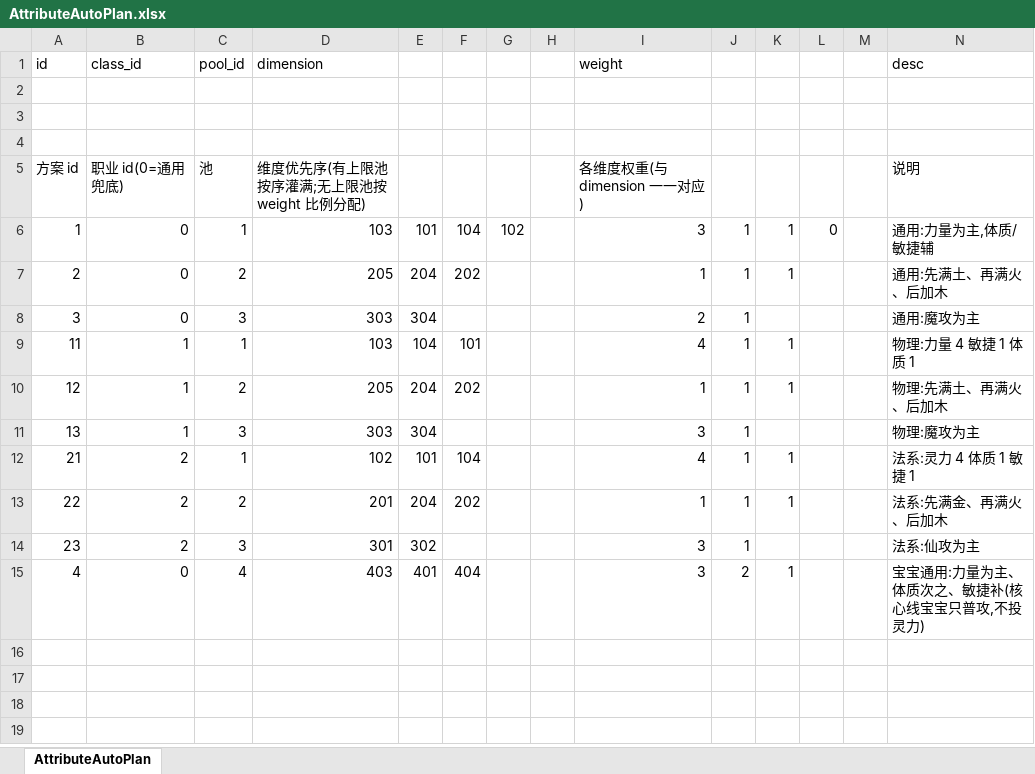
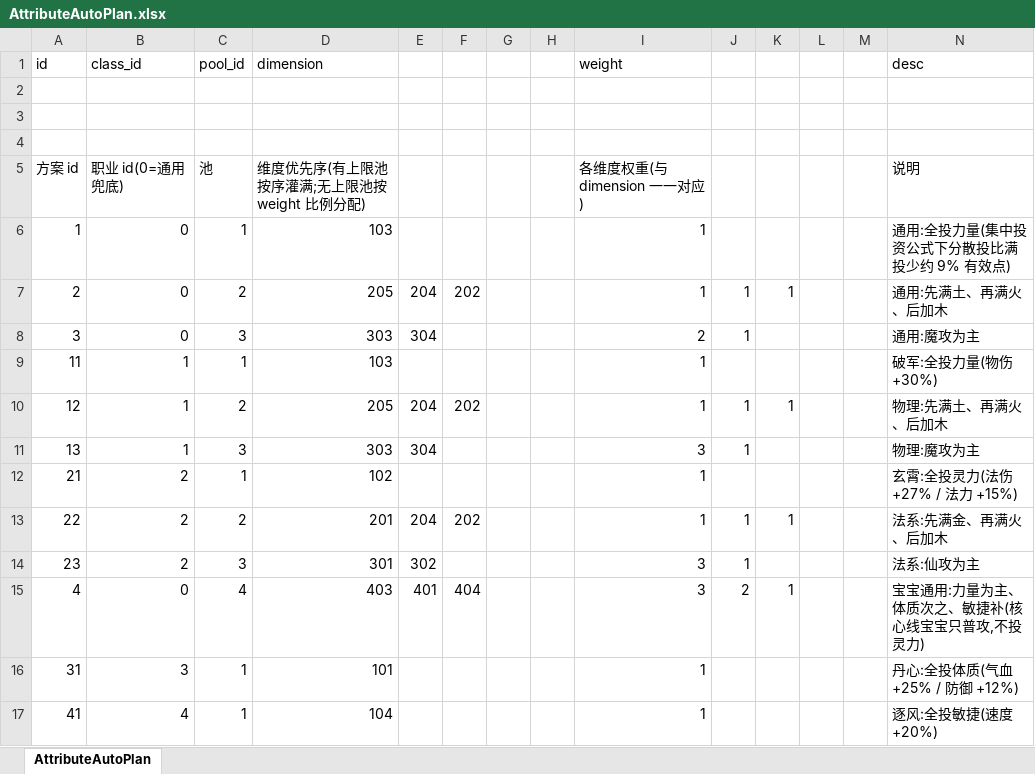
Before and after one commit to luyuan-cpp/xuanming-server-mmo, an Excel workbook: data/AttributeAutoPlan.xlsx, sheet AttributeAutoPlan, drawn as a sheet; values as stored, in another font and other column widths than the file's, no borders; the diff names each change by its address in the sheet, - before the commit and + after, or states it on an @@ line.

Commit message:
角色属性加点改为按标准基础属性计算百分比收益，并引入集中投资公式；登录阶段补齐旧存档缺失的职业，使职业专属加成能够生效。
- 新增 AttributeAllocRatio 比例表，满投点数与公式除数由属性池和等级上限计算。
- 自然成长和装备保留原系数，自动加点调整为集中投入职业主属性。
- 登录职业补齐校验角色归属、登录锁和存档版本，保留缓存 TTL。
- 接入 Grafana、Loki、Alloy，统一采集 C++、Go、Java 日志，增加中文看板及启停入口。
- 新增 9 条公式测试，调整属性冒烟的成长与重登一致性断言。

验证与发布：
- 新表生成文件尚未生成，构建、单测及联机冒烟待执行。
- 日志文档记录已有本机验证，本轮未复核运行结果。
- git diff --check 发现 PROGRESS.md 文件末尾多余空行。
- scene 二进制与属性配置表需同步发布，存量角色重新加载后按新公式计算收益。

```diff
--- a/data/AttributeAutoPlan.xlsx (sheet AttributeAutoPlan)
+++ b/data/AttributeAutoPlan.xlsx (sheet AttributeAutoPlan)
-E6: 101
+E6: (empty)
-F6: 104
+F6: (empty)
-G6: 102
+G6: (empty)
-I6 (weight): 3
+I6 (weight): 1
-J6: 1
+J6: (empty)
-K6: 1
+K6: (empty)
-L6: 0
+L6: (empty)
-N6 (desc): 通用:力量为主,体质/敏捷辅
+N6 (desc): 通用:全投力量(集中投资公式下分散投比满投少约 9% 有效点)
-E9: 104
+E9: (empty)
-F9: 101
+F9: (empty)
-I9 (weight): 4
+I9 (weight): 1
-J9: 1
+J9: (empty)
-K9: 1
+K9: (empty)
-N9 (desc): 物理:力量 4 敏捷 1 体质 1
+N9 (desc): 破军:全投力量(物伤 +30%)
-E12: 101
+E12: (empty)
-F12: 104
+F12: (empty)
-I12 (weight): 4
+I12 (weight): 1
-J12: 1
+J12: (empty)
-K12: 1
+K12: (empty)
-N12 (desc): 法系:灵力 4 体质 1 敏捷 1
+N12 (desc): 玄霄:全投灵力(法伤 +27% / 法力 +15%)
+row 16: 31 | 3 | 1 | 101 |  |  |  |  | 1 |  |  |  |  | 丹心:全投体质(气血 +25% / 防御 +12%)
+row 17: 41 | 4 | 1 | 104 |  |  |  |  | 1 |  |  |  |  | 逐风:全投敏捷(速度 +20%)
```
Also changed, not shown: data/AttributeRule.xlsx, data/Monster.xlsx, 41 other files.
